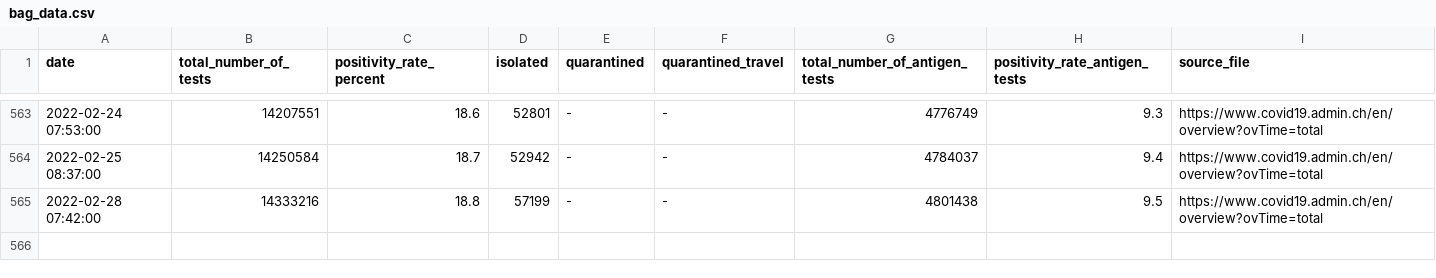
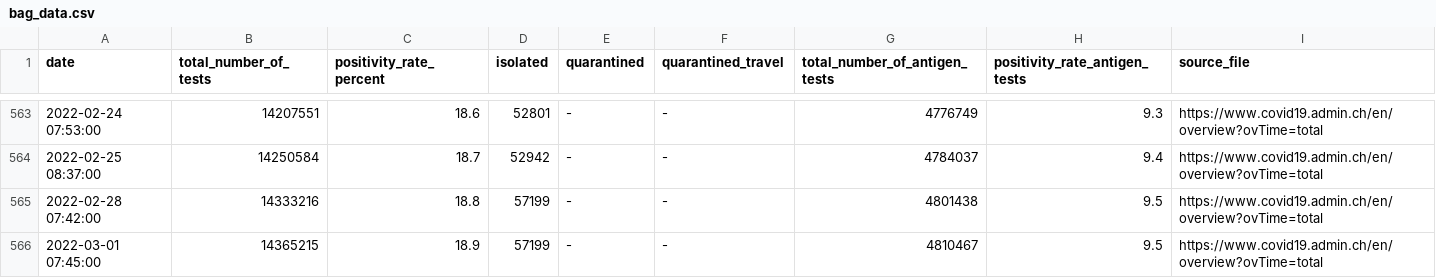
Before and after one commit to maekke/bag_data, a CSV file: bag_data.csv, drawn as a sheet; only a part is shown, gaps mark what is left out; the diff names each change by its address in the sheet, - before the commit and + after, or states it on an @@ line.

Commit message:
Update data from BAG

```diff
--- a/bag_data.csv
+++ b/bag_data.csv
+row 566: 2022-03-01 07:45:00 | 14365215 | 18.9 | 57199 | - | - | 4810467 | 9.5 | https://www.covid19.admin.ch/en/overview?ovTime=total
```
